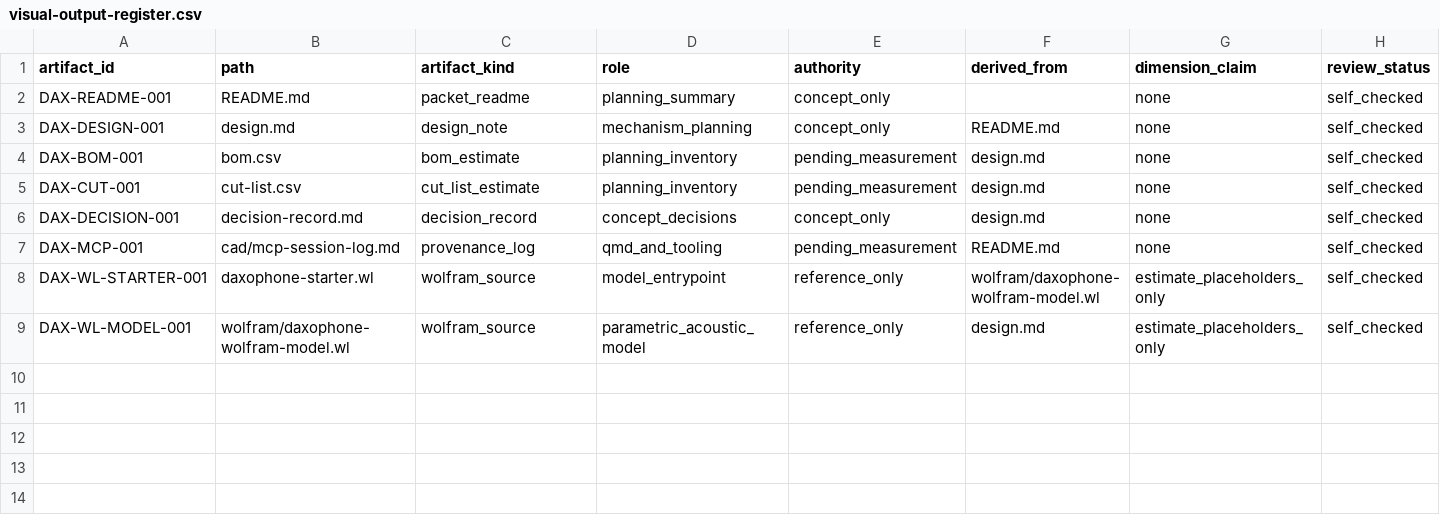
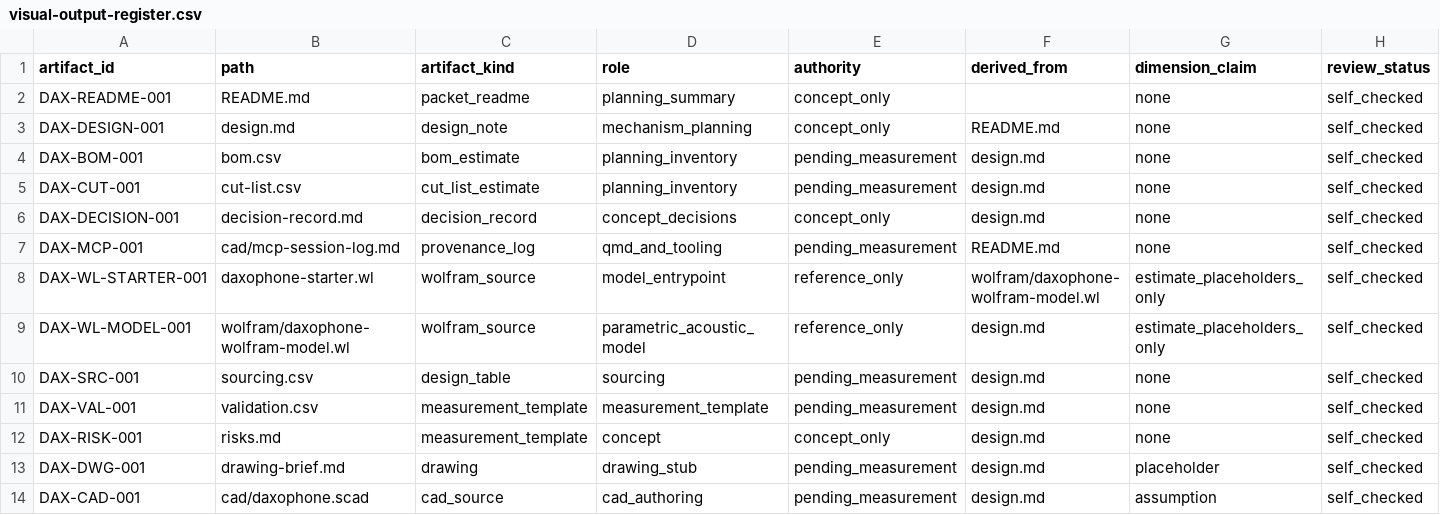
Before and after one commit to tonykoop/daxophone, a CSV file: visual-output-register.csv, drawn as a sheet; only a part is shown; rows hold the shown columns only; the diff names each change by its address in the sheet, - before the commit and + after, or states it on an @@ line.

```diff
--- a/visual-output-register.csv
+++ b/visual-output-register.csv
+row 10: DAX-SRC-001 | sourcing.csv | design_table | sourcing | pending_measurement | design.md | none | self_checked
+row 11: DAX-VAL-001 | validation.csv | measurement_template | measurement_template | pending_measurement | design.md | none | self_checked
+row 12: DAX-RISK-001 | risks.md | measurement_template | concept | concept_only | design.md | none | self_checked
+row 13: DAX-DWG-001 | drawing-brief.md | drawing | drawing_stub | pending_measurement | design.md | placeholder | self_checked
+row 14: DAX-CAD-001 | cad/daxophone.scad | cad_source | cad_authoring | pending_measurement | design.md | assumption | self_checked
```
Also changed, not shown: 10 other files.
